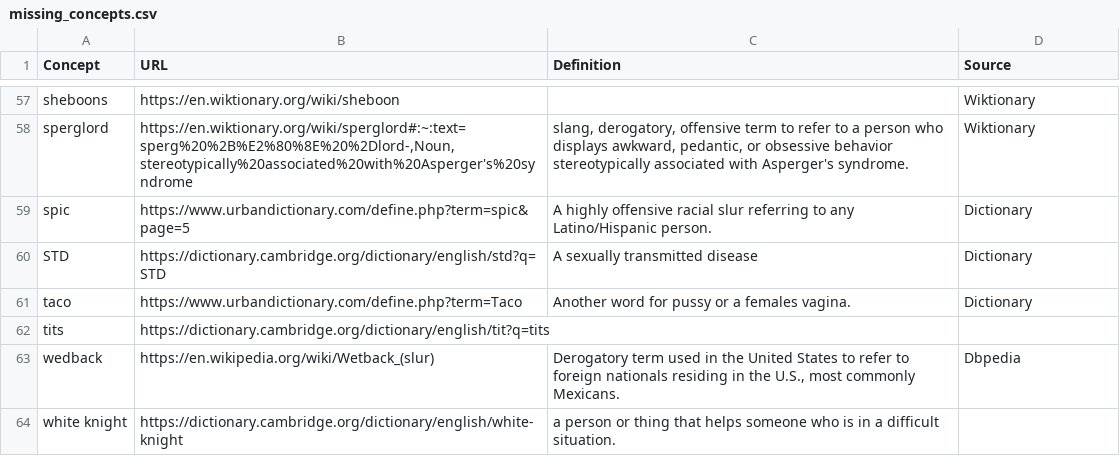
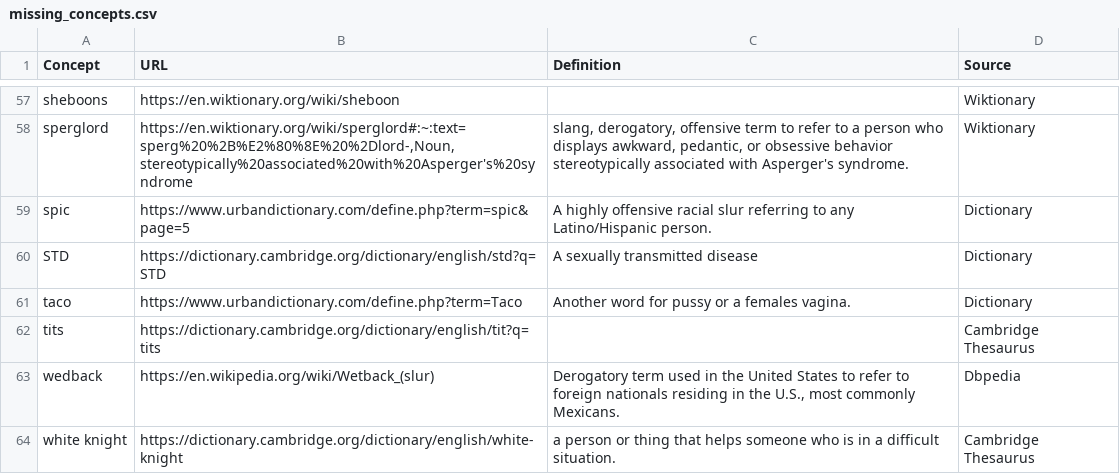
Before and after one commit to preyero/hateRep, a CSV file: semantic_annotation/missing_concepts.csv, drawn as a sheet; only a part is shown, gaps mark what is left out; the diff covers the shown part only.

Commit message:
... adding a source id

```diff
--- a/semantic_annotation/missing_concepts.csv
+++ b/semantic_annotation/missing_concepts.csv
@@ -61,4 +61,4 @@ STD,https://dictionary.cambridge.org/dictionary/english/std?q=STD,A sexually tra
 taco,https://www.urbandictionary.com/define.php?term=Taco,Another word for pussy or a females vagina.,Dictionary
-tits,https://dictionary.cambridge.org/dictionary/english/tit?q=tits,,
+tits,https://dictionary.cambridge.org/dictionary/english/tit?q=tits,,Cambridge Thesaurus
 wedback,https://en.wikipedia.org/wiki/Wetback_(slur),"Derogatory term used in the United States to refer to foreign nationals residing in the U.S., most commonly Mexicans.",Dbpedia
-white knight,https://dictionary.cambridge.org/dictionary/english/white-knight,a person or thing that helps someone who is in a difficult situation.,
+white knight,https://dictionary.cambridge.org/dictionary/english/white-knight,a person or thing that helps someone who is in a difficult situation.,Cambridge Thesaurus
```
Also changed, not shown: 30 edited cells elsewhere in this file.
